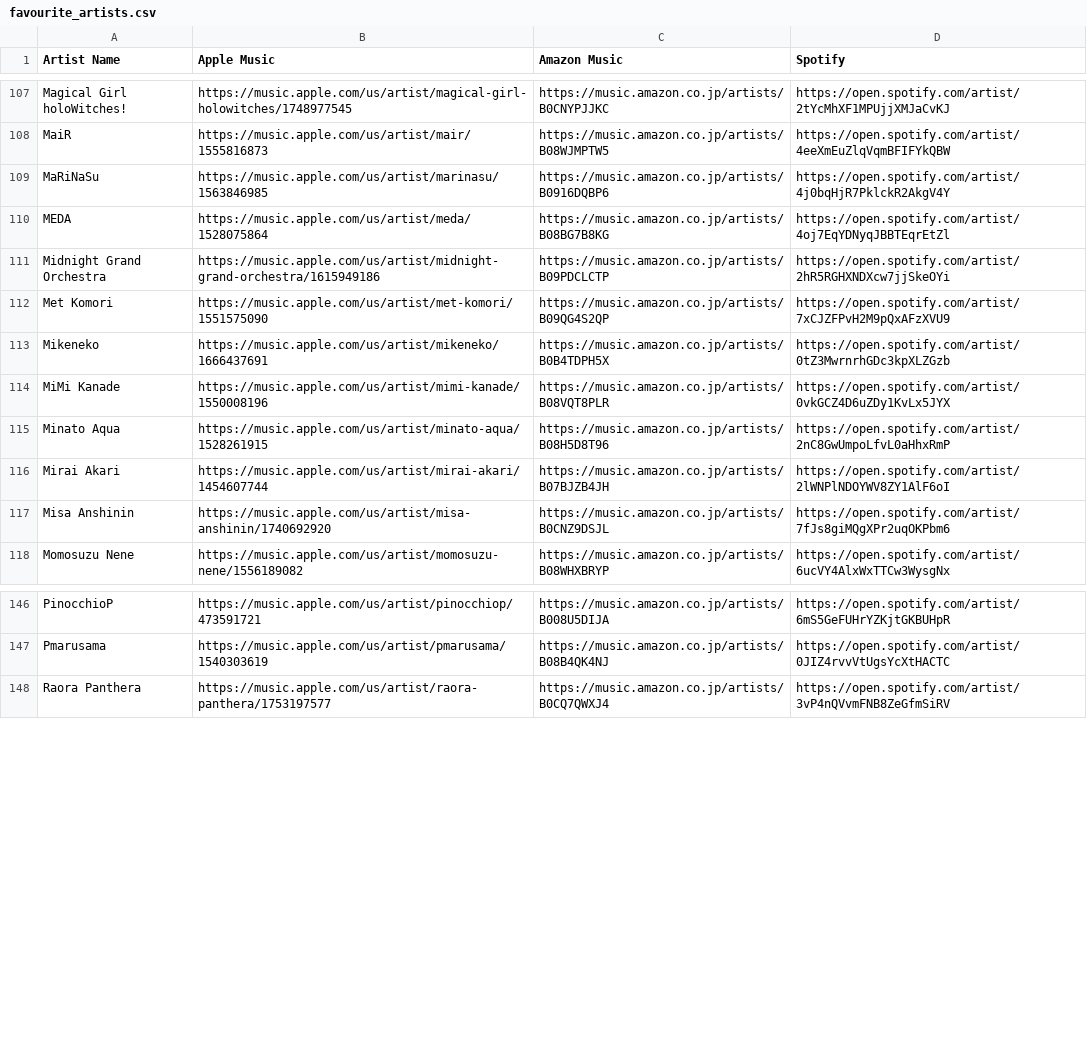
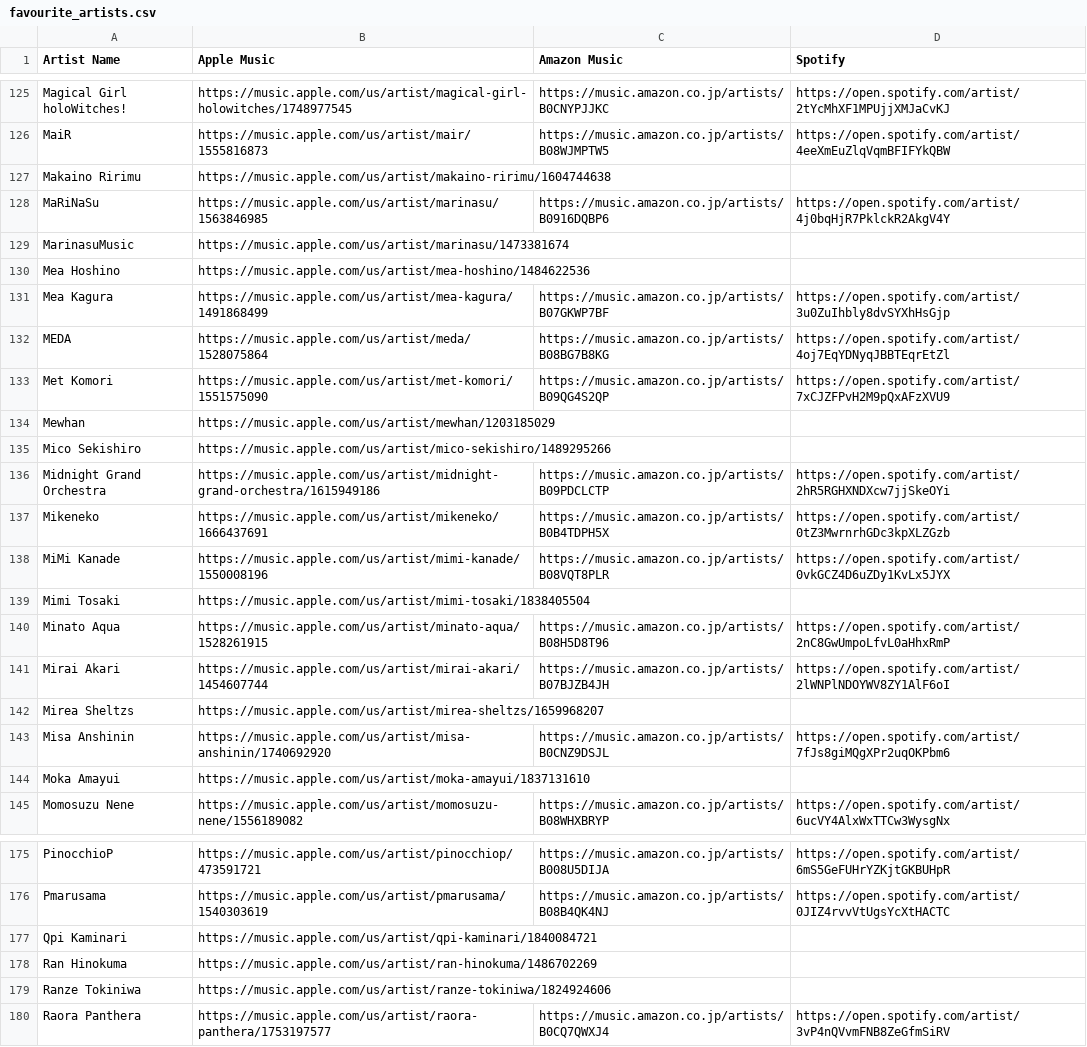
Before and after one commit to TakanashiOuken/music, a CSV file: favourite_artists.csv, drawn as a sheet; only a part is shown, gaps mark what is left out; the diff covers the shown part only.

Commit message:
Update Facourite Artists

```diff
--- a/favourite_artists.csv
+++ b/favourite_artists.csv
@@ -108,11 +126,20 @@
 "MaiR","https://music.apple.com/us/artist/mair/1555816873","https://music.amazon.co.jp/artists/B08WJMPTW5","https://open.spotify.com/artist/4eeXmEuZlqVqmBFIFYkQBW"
+"Makaino Ririmu","https://music.apple.com/us/artist/makaino-ririmu/1604744638","",""
 "MaRiNaSu","https://music.apple.com/us/artist/marinasu/1563846985","https://music.amazon.co.jp/artists/B0916DQBP6","https://open.spotify.com/artist/4j0bqHjR7PklckR2AkgV4Y"
+"MarinasuMusic","https://music.apple.com/us/artist/marinasu/1473381674","",""
+"Mea Hoshino","https://music.apple.com/us/artist/mea-hoshino/1484622536","",""
+"Mea Kagura","https://music.apple.com/us/artist/mea-kagura/1491868499","https://music.amazon.co.jp/artists/B07GKWP7BF","https://open.spotify.com/artist/3u0ZuIhbly8dvSYXhHsGjp"
 "MEDA","https://music.apple.com/us/artist/meda/1528075864","https://music.amazon.co.jp/artists/B08BG7B8KG","https://open.spotify.com/artist/4oj7EqYDNyqJBBTEqrEtZl"
+"Met Komori","https://music.apple.com/us/artist/met-komori/1551575090","https://music.amazon.co.jp/artists/B09QG4S2QP","https://open.spotify.com/artist/7xCJZFPvH2M9pQxAFzXVU9"
+"Mewhan","https://music.apple.com/us/artist/mewhan/1203185029","",""
+"Mico Sekishiro","https://music.apple.com/us/artist/mico-sekishiro/1489295266","",""
 "Midnight Grand Orchestra","https://music.apple.com/us/artist/midnight-grand-orchestra/1615949186","https://music.amazon.co.jp/artists/B09PDCLCTP","https://open.spotify.com/artist/2hR5RGHXNDXcw7jjSkeOYi"
-"Met Komori","https://music.apple.com/us/artist/met-komori/1551575090","https://music.amazon.co.jp/artists/B09QG4S2QP","https://open.spotify.com/artist/7xCJZFPvH2M9pQxAFzXVU9"
 "Mikeneko","https://music.apple.com/us/artist/mikeneko/1666437691","https://music.amazon.co.jp/artists/B0B4TDPH5X","https://open.spotify.com/artist/0tZ3MwrnrhGDc3kpXLZGzb"
 "MiMi Kanade","https://music.apple.com/us/artist/mimi-kanade/1550008196","https://music.amazon.co.jp/artists/B08VQT8PLR","https://open.spotify.com/artist/0vkGCZ4D6uZDy1KvLx5JYX"
+"Mimi Tosaki","https://music.apple.com/us/artist/mimi-tosaki/1838405504","",""
 "Minato Aqua","https://music.apple.com/us/artist/minato-aqua/1528261915","https://music.amazon.co.jp/artists/B08H5D8T96","https://open.spotify.com/artist/2nC8GwUmpoLfvL0aHhxRmP"
 "Mirai Akari","https://music.apple.com/us/artist/mirai-akari/1454607744","https://music.amazon.co.jp/artists/B07BJZB4JH","https://open.spotify.com/artist/2lWNPlNDOYWV8ZY1AlF6oI"
+"Mirea Sheltzs","https://music.apple.com/us/artist/mirea-sheltzs/1659968207","",""
 "Misa Anshinin","https://music.apple.com/us/artist/misa-anshinin/1740692920","https://music.amazon.co.jp/artists/B0CNZ9DSJL","https://open.spotify.com/artist/7fJs8giMQgXPr2uqOKPbm6"
+"Moka Amayui","https://music.apple.com/us/artist/moka-amayui/1837131610","",""
 "Momosuzu Nene","https://music.apple.com/us/artist/momosuzu-nene/1556189082","https://music.amazon.co.jp/artists/B08WHXBRYP","https://open.spotify.com/artist/6ucVY4AlxWxTTCw3WysgNx"
@@ -147,2 +176,5 @@
 "Pmarusama","https://music.apple.com/us/artist/pmarusama/1540303619","https://music.amazon.co.jp/artists/B08B4QK4NJ","https://open.spotify.com/artist/0JIZ4rvvVtUgsYcXtHACTC"
+"Qpi Kaminari","https://music.apple.com/us/artist/qpi-kaminari/1840084721","",""
+"Ran Hinokuma","https://music.apple.com/us/artist/ran-hinokuma/1486702269","",""
+"Ranze Tokiniwa","https://music.apple.com/us/artist/ranze-tokiniwa/1824924606","",""
 "Raora Panthera","https://music.apple.com/us/artist/raora-panthera/1753197577","https://music.amazon.co.jp/artists/B0CQ7QWXJ4","https://open.spotify.com/artist/3vP4nQVvmFNB8ZeGfmSiRV"
```
Also changed, not shown: 34 added rows, 3 removed rows and 8 edited cells elsewhere in this file.
